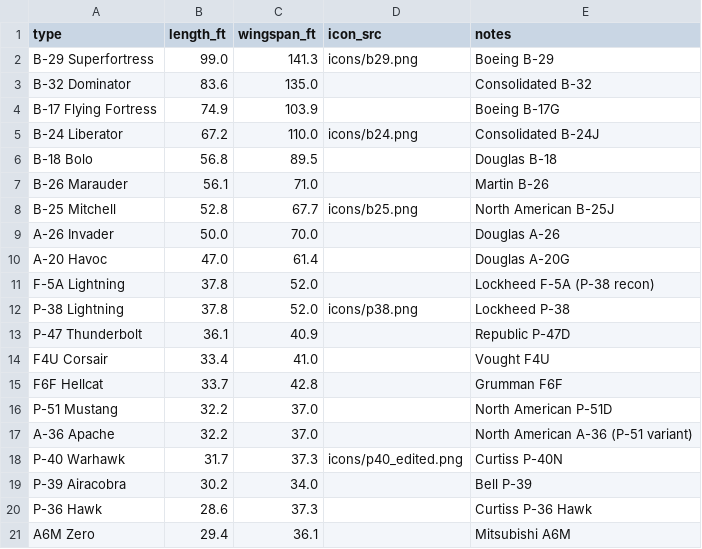
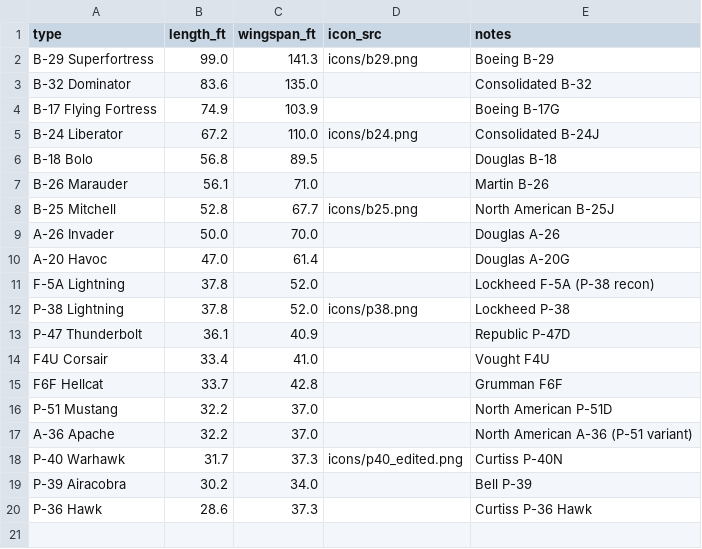
Before and after one commit to chessgoose/pacific-wings, a CSV file: data/aircrafts.csv, drawn as a sheet.

```diff
--- a/data/aircrafts.csv
+++ b/data/aircrafts.csv
@@ -20,2 +20 @@ P-39 Airacobra,30.2,34.0,,Bell P-39
 P-36 Hawk,28.6,37.3,,Curtiss P-36 Hawk
-A6M Zero,29.4,36.1,,Mitsubishi A6M
```
Also changed, not shown: data/bases.csv, data/targets.csv, 6 other files.
